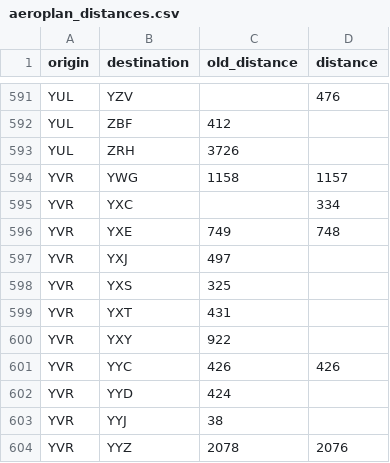
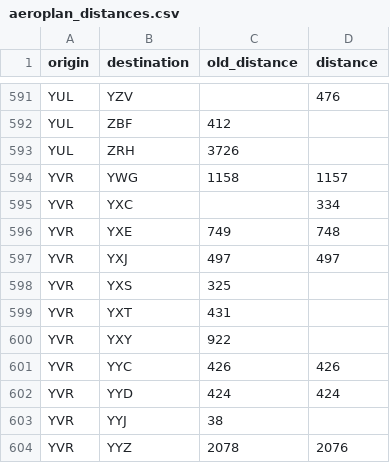
Before and after one commit to cowtool-llc/ac-sqd, a CSV file: src/main/resources/aeroplan_distances.csv, drawn as a sheet; only a part is shown, gaps mark what is left out.

Commit message:
Add new YVR-YYD and YVR-YXJ mileage

```diff
--- a/src/main/resources/aeroplan_distances.csv
+++ b/src/main/resources/aeroplan_distances.csv
@@ -596,3 +596,3 @@ YVR,YXC,,334
 YVR,YXE,749,748
-YVR,YXJ,497,
+YVR,YXJ,497,497
 YVR,YXS,325,
@@ -601,3 +601,3 @@ YVR,YXY,922,
 YVR,YYC,426,426
-YVR,YYD,424,
+YVR,YYD,424,424
 YVR,YYJ,38,
```
